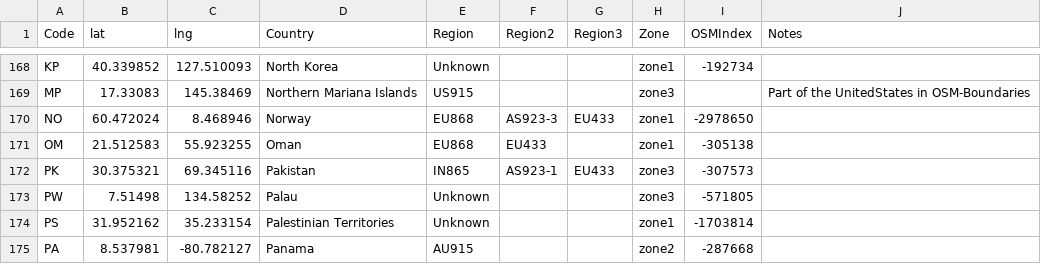
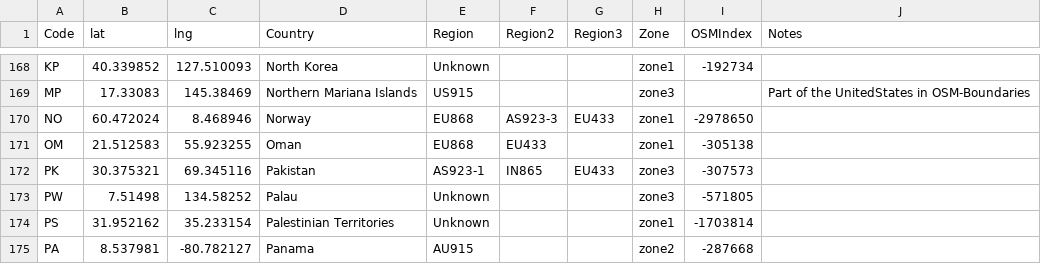
Before and after one commit to dewi-alliance/hplans, a CSV file: regions.csv, drawn as a sheet; only a part is shown, gaps mark what is left out.

```diff
--- a/regions.csv
+++ b/regions.csv
@@ -171,3 +171,3 @@ NO,60.472024,8.468946,Norway,EU868,AS923-3,EU433,zone1,-2978650,
 OM,21.512583,55.923255,Oman,EU868,EU433,,zone1,-305138,
-PK,30.375321,69.345116,Pakistan,IN865,AS923-1,EU433,zone3,-307573,
+PK,30.375321,69.345116,Pakistan,AS923-1,IN865,EU433,zone3,-307573,
 PW,7.51498,134.58252,Palau,Unknown,,,zone3,-571805,
```
Also changed, not shown: 4 other files.
